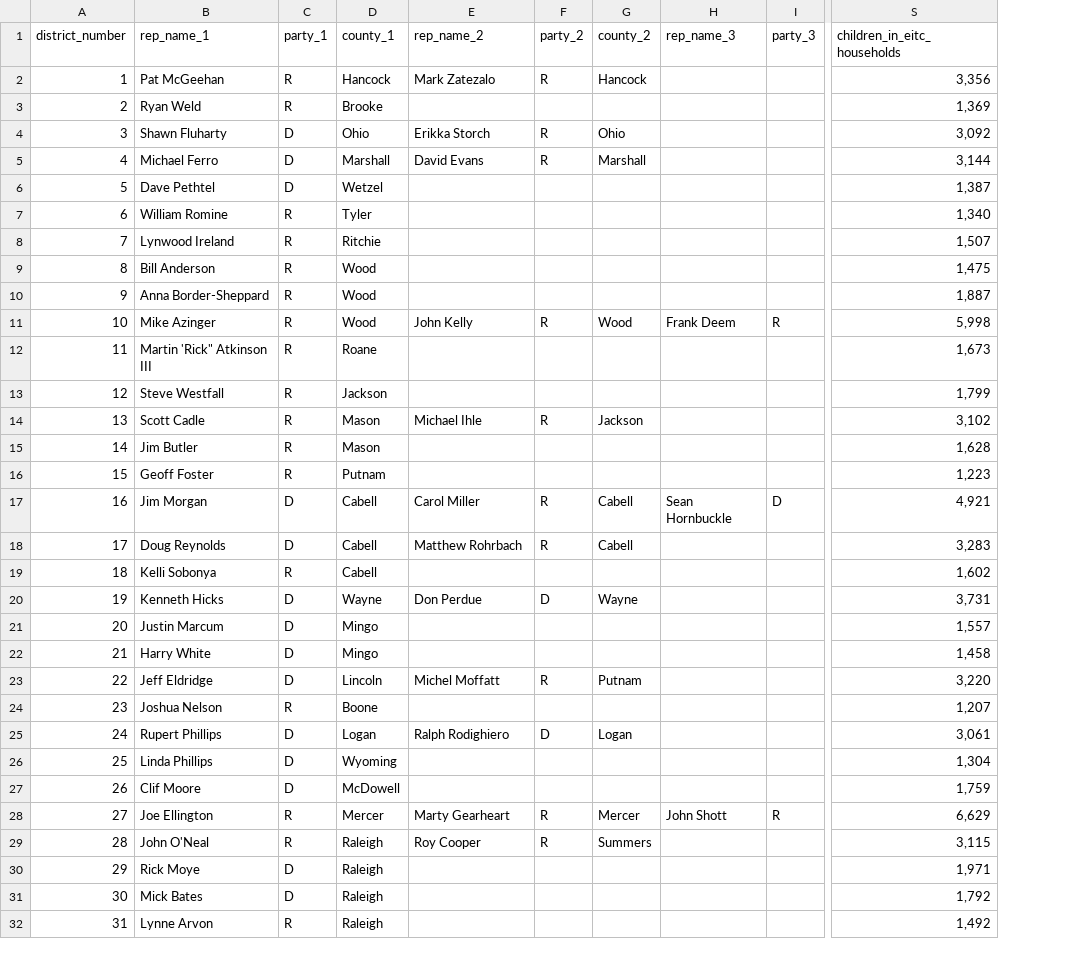
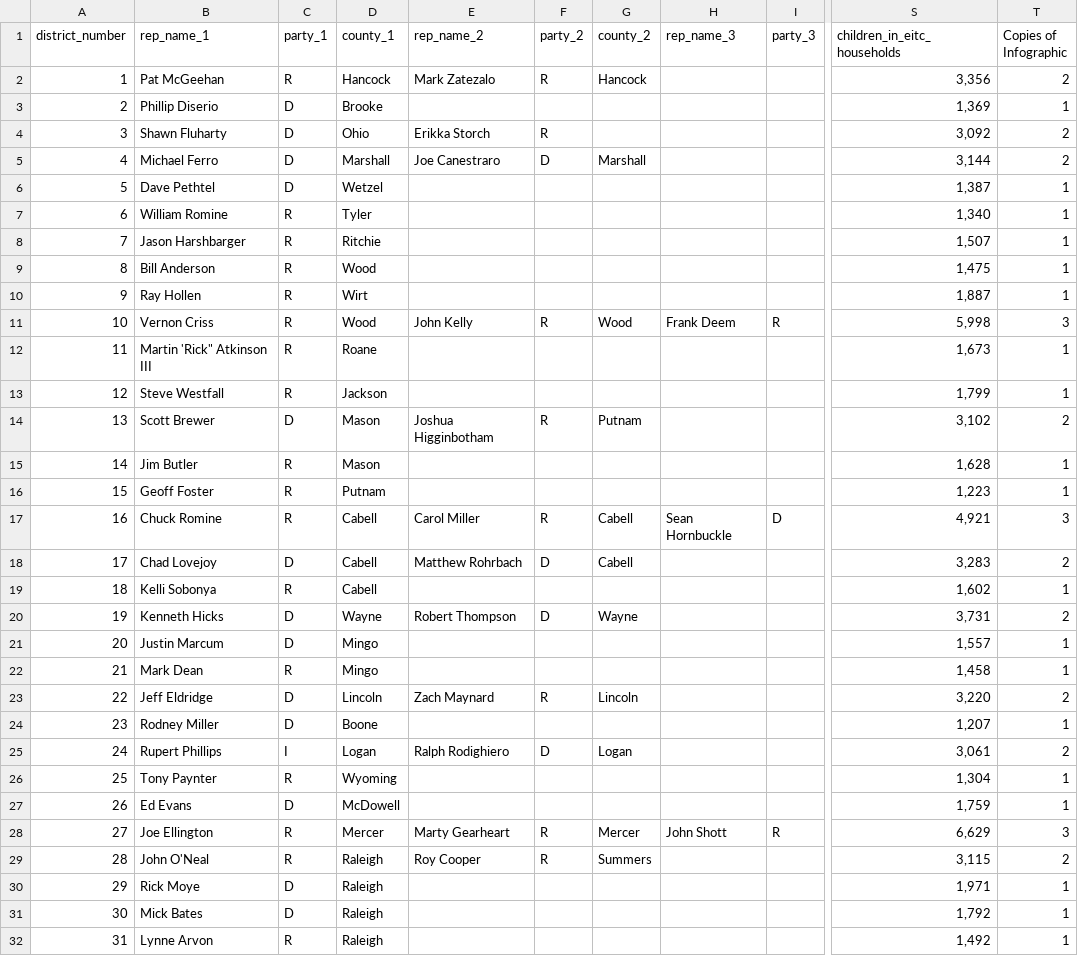
Before and after one commit to datamade/wv-eitc, a CSV file: data/eitc_house_formatted.csv, drawn as a sheet; only a part is shown, gaps mark what is left out; the diff covers the shown part only; the diff names each change by its address in the sheet, - before the commit and + after, or states it on an @@ line.

Commit message:
updated legislative data, added media

```diff
--- a/data/eitc_house_formatted.csv
+++ b/data/eitc_house_formatted.csv
+column T (Copies of Infographic), rows 2-32: 2 | 1 | 2 | 2 | 1 | 1 | 1 | 1 | 1 | 3 | 1 | 1 | 2 | 1 | 1 | 3 | 2 | 1 | 2 | 1 | 1 | 2 | 1 | 2 | 1 | 1 | 3 | 2 | 1 | 1 | 1
-B3 (rep_name_1): Ryan Weld
+B3 (rep_name_1): Phillip Diserio
-C3 (party_1): R
+C3 (party_1): D
-G4 (county_2): Ohio
+G4 (county_2): (empty)
-E5 (rep_name_2): David Evans
+E5 (rep_name_2): Joe Canestraro
-F5 (party_2): R
+F5 (party_2): D
-B8 (rep_name_1): Lynwood Ireland
+B8 (rep_name_1): Jason Harshbarger
-B10 (rep_name_1): Anna Border-Sheppard
+B10 (rep_name_1): Ray Hollen
-D10 (county_1): Wood
+D10 (county_1): Wirt
-B11 (rep_name_1): Mike Azinger
+B11 (rep_name_1): Vernon Criss
-B14 (rep_name_1): Scott Cadle
+B14 (rep_name_1): Scott Brewer
-C14 (party_1): R
+C14 (party_1): D
-E14 (rep_name_2): Michael Ihle
+E14 (rep_name_2): Joshua Higginbotham
-G14 (county_2): Jackson
+G14 (county_2): Putnam
-B17 (rep_name_1): Jim Morgan
+B17 (rep_name_1): Chuck Romine
-C17 (party_1): D
+C17 (party_1): R
-B18 (rep_name_1): Doug Reynolds
+B18 (rep_name_1): Chad Lovejoy
-F18 (party_2): R
+F18 (party_2): D
-E20 (rep_name_2): Don Perdue
+E20 (rep_name_2): Robert Thompson
-B22 (rep_name_1): Harry White
+B22 (rep_name_1): Mark Dean
-C22 (party_1): D
+C22 (party_1): R
-E23 (rep_name_2): Michel Moffatt
+E23 (rep_name_2): Zach Maynard
-G23 (county_2): Putnam
+G23 (county_2): Lincoln
-B24 (rep_name_1): Joshua Nelson
+B24 (rep_name_1): Rodney Miller
-C24 (party_1): R
+C24 (party_1): D
-C25 (party_1): D
+C25 (party_1): I
-B26 (rep_name_1): Linda Phillips
+B26 (rep_name_1): Tony Paynter
-C26 (party_1): D
+C26 (party_1): R
-B27 (rep_name_1): Clif Moore
+B27 (rep_name_1): Ed Evans
```
Also changed, not shown: 27 edited cells elsewhere in this file, data/eitc_senate_formatted.csv, 9 other files.
